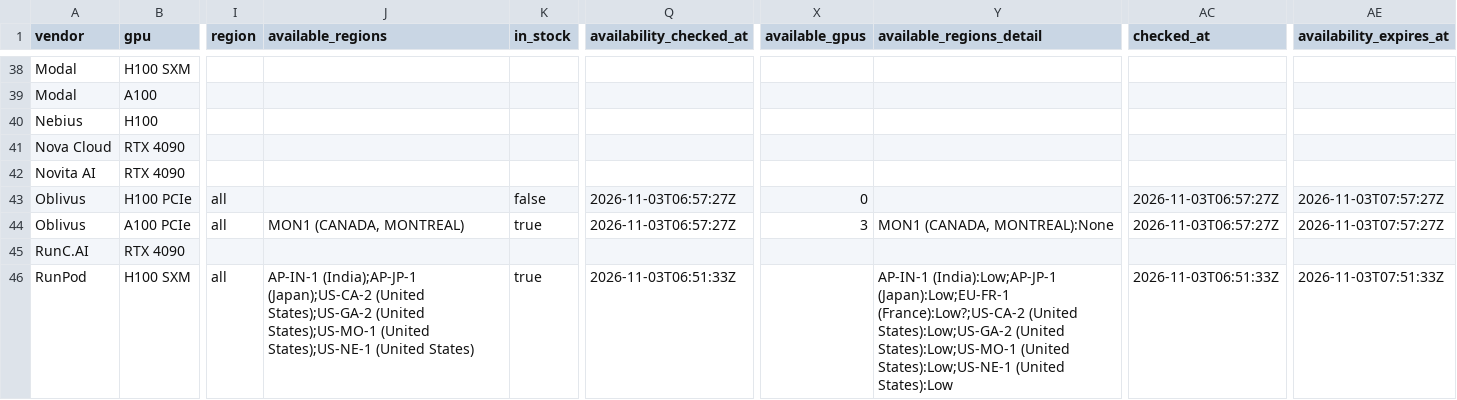
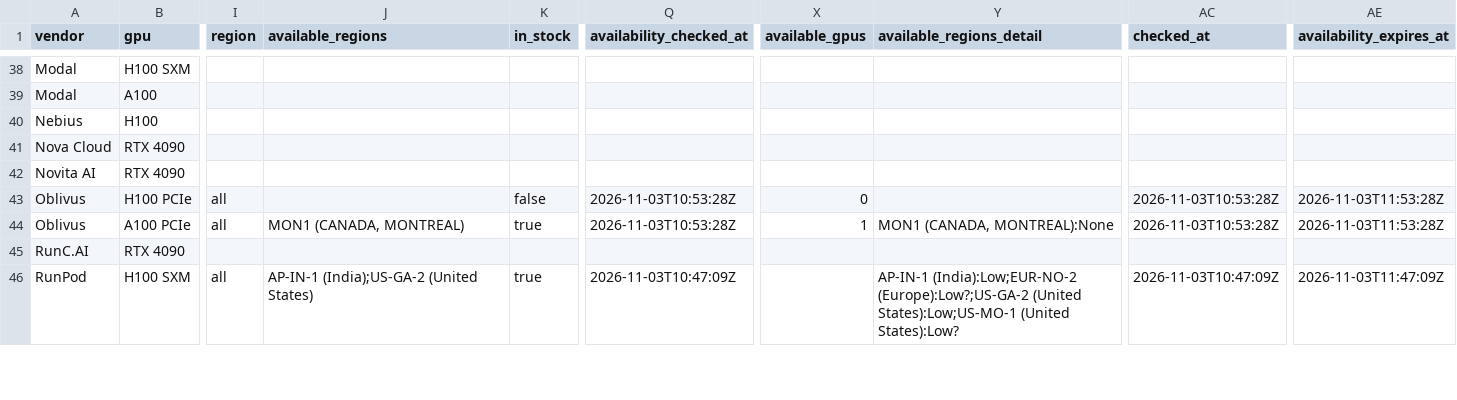
Before and after one commit to connormatthewdouglas/agent-work-stack-deals, a CSV file: latest/feed_enriched_v2_latest.csv, drawn as a sheet; only a part is shown, gaps mark what is left out; the diff covers the shown part only; the diff names each change by its address in the sheet, - before the commit and + after, or states it on an @@ line.

```diff
--- a/latest/feed_enriched_v2_latest.csv
+++ b/latest/feed_enriched_v2_latest.csv
-Q43:Q44 (availability_checked_at): 2026-11-03T06:57:27Z
+Q43:Q44 (availability_checked_at): 2026-11-03T10:53:28Z
-AC43:AC44 (checked_at): 2026-11-03T06:57:27Z
+AC43:AC44 (checked_at): 2026-11-03T10:53:28Z
-AE43:AE44 (availability_expires_at): 2026-11-03T07:57:27Z
+AE43:AE44 (availability_expires_at): 2026-11-03T11:53:28Z
-X44 (available_gpus): 3
+X44 (available_gpus): 1
-J46 (available_regions): AP-IN-1 (India);AP-JP-1 (Japan);US-CA-2 (United States);US-GA-2 (United States);US-MO-1 (United States);US-NE-1 (United States)
+J46 (available_regions): AP-IN-1 (India);US-GA-2 (United States)
-Q46 (availability_checked_at): 2026-11-03T06:51:33Z
+Q46 (availability_checked_at): 2026-11-03T10:47:09Z
-Y46 (available_regions_detail): AP-IN-1 (India):Low;AP-JP-1 (Japan):Low;EU-FR-1 (France):Low?;US-CA-2 (United States):Low;US-GA-2 (United States):Low;US-MO-1 (United States):Low;US-NE-1 (United States):Low
+Y46 (available_regions_detail): AP-IN-1 (India):Low;EUR-NO-2 (Europe):Low?;US-GA-2 (United States):Low;US-MO-1 (United States):Low?
-AC46 (checked_at): 2026-11-03T06:51:33Z
+AC46 (checked_at): 2026-11-03T10:47:09Z
-AE46 (availability_expires_at): 2026-11-03T07:51:33Z
+AE46 (availability_expires_at): 2026-11-03T11:47:09Z
```
Also changed, not shown: 138 edited cells elsewhere in this file, latest/availability_v2_latest.csv, 4 other files.
